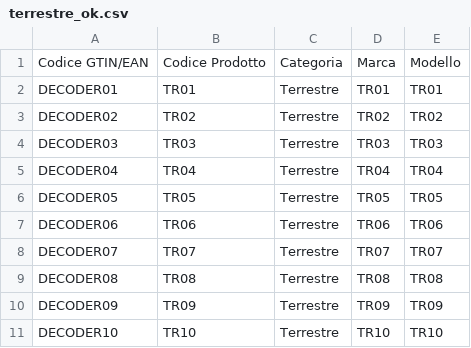
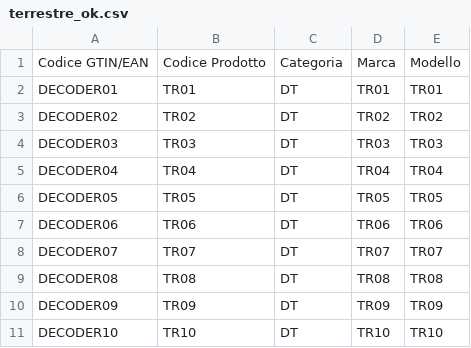
Before and after one commit to pagopa/idpay-asset-register-backend, a CSV file: postman/file/valid/terrestre_ok.csv, drawn as a sheet.

```diff
--- a/postman/file/valid/terrestre_ok.csv
+++ b/postman/file/valid/terrestre_ok.csv
@@ -1,11 +1,11 @@
 Codice GTIN/EAN;Codice Prodotto;Categoria;Marca;Modello
-DECODER01;TR01;Terrestre;TR01;TR01
-DECODER02;TR02;Terrestre;TR02;TR02
-DECODER03;TR03;Terrestre;TR03;TR03
-DECODER04;TR04;Terrestre;TR04;TR04
-DECODER05;TR05;Terrestre;TR05;TR05
-DECODER06;TR06;Terrestre;TR06;TR06
-DECODER07;TR07;Terrestre;TR07;TR07
-DECODER08;TR08;Terrestre;TR08;TR08
-DECODER09;TR09;Terrestre;TR09;TR09
-DECODER10;TR10;Terrestre;TR10;TR10
+DECODER01;TR01;DT;TR01;TR01
+DECODER02;TR02;DT;TR02;TR02
+DECODER03;TR03;DT;TR03;TR03
+DECODER04;TR04;DT;TR04;TR04
+DECODER05;TR05;DT;TR05;TR05
+DECODER06;TR06;DT;TR06;TR06
+DECODER07;TR07;DT;TR07;TR07
+DECODER08;TR08;DT;TR08;TR08
+DECODER09;TR09;DT;TR09;TR09
+DECODER10;TR10;DT;TR10;TR10
```
Also changed, not shown: postman/file/valid/satellitare_ok.csv, postman/file/valid/terrestre_e_satellitare.csv, 6 other files.
